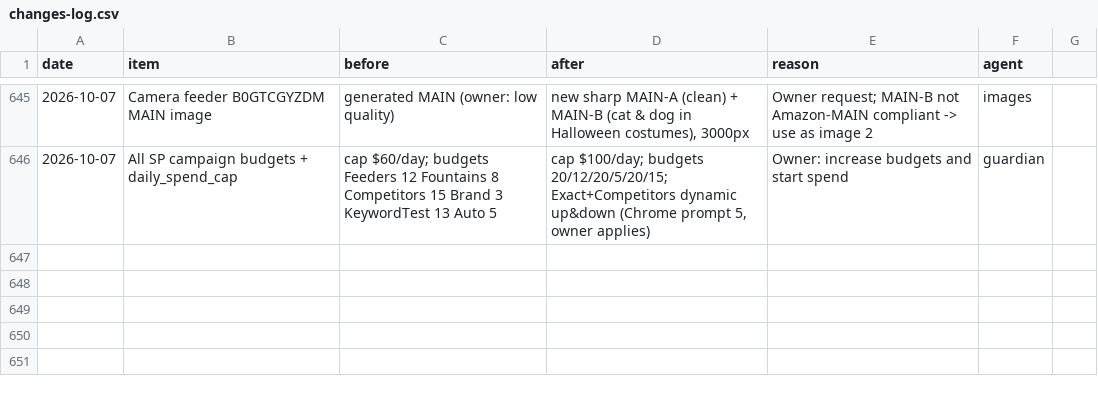
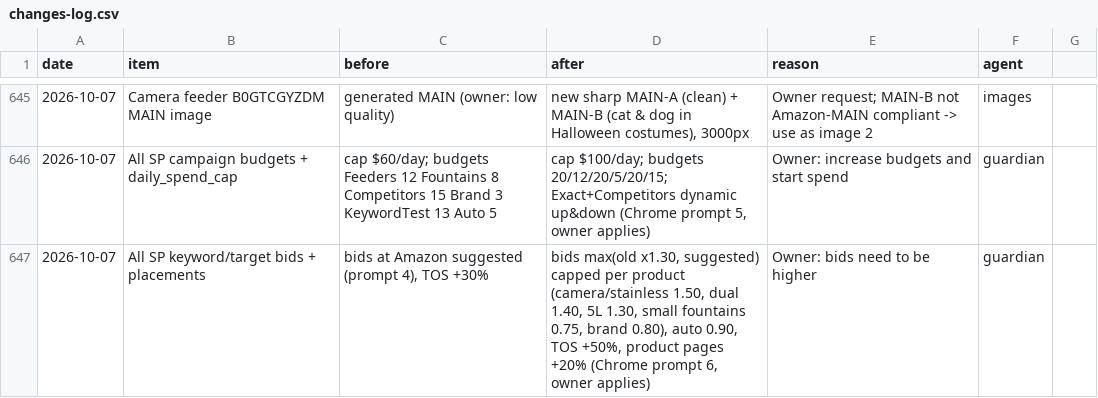
Before and after one commit to matan300106-bit/Pixel-Agents, a CSV file: petme2-ads-agent/changes-log.csv, drawn as a sheet; only a part is shown, gaps mark what is left out; the diff names each change by its address in the sheet, - before the commit and + after, or states it on an @@ line.

```diff
--- a/petme2-ads-agent/changes-log.csv
+++ b/petme2-ads-agent/changes-log.csv
+row 647: 2026-10-07 | All SP keyword/target bids + placements | bids at Amazon suggested (prompt 4), TOS +30% | bids max(old x1.30, suggested) capped per product (camera/stainless 1.50, dual 1.40, 5L 1.30, small fountains 0.75, brand 0.80), auto 0.90, TOS +50%, product pages +20% (Chrome prompt 6, owner applies) | Owner: bids need to be higher | guardian
```
Also changed, not shown: 1 other file.
